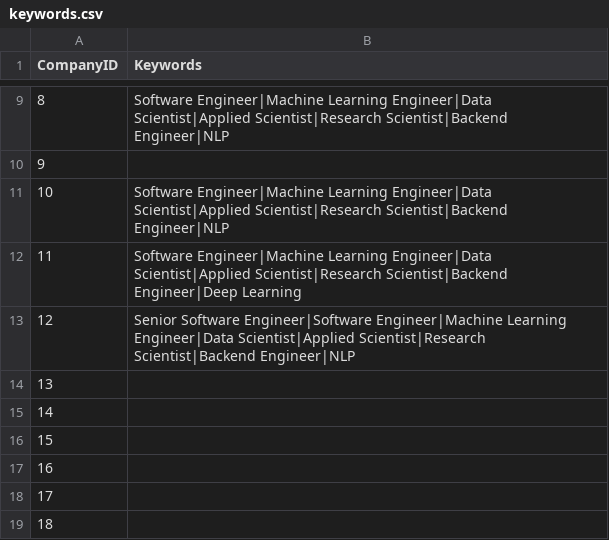
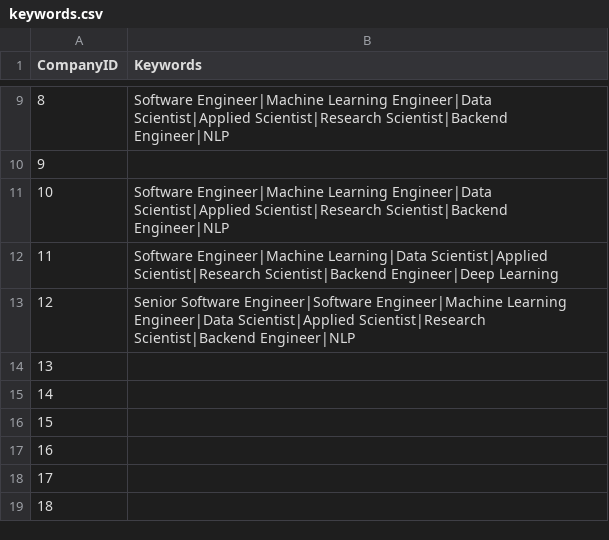
Before and after one commit to mehtajinesh/New-Full-Time-Jobs-Notifier, a CSV file: data/keywords.csv, drawn as a sheet; only a part is shown, gaps mark what is left out.

Commit message:
updated keywords for nvidia

```diff
--- a/data/keywords.csv
+++ b/data/keywords.csv
@@ -11,3 +11,3 @@ CompanyID,Keywords
 10,Software Engineer|Machine Learning Engineer|Data Scientist|Applied Scientist|Research Scientist|Backend Engineer|NLP
-11,Software Engineer|Machine Learning Engineer|Data Scientist|Applied Scientist|Research Scientist|Backend Engineer|Deep Learning
+11,Software Engineer|Machine Learning|Data Scientist|Applied Scientist|Research Scientist|Backend Engineer|Deep Learning
 12,Senior Software Engineer|Software Engineer|Machine Learning Engineer|Data Scientist|Applied Scientist|Research Scientist|Backend Engineer|NLP
```
